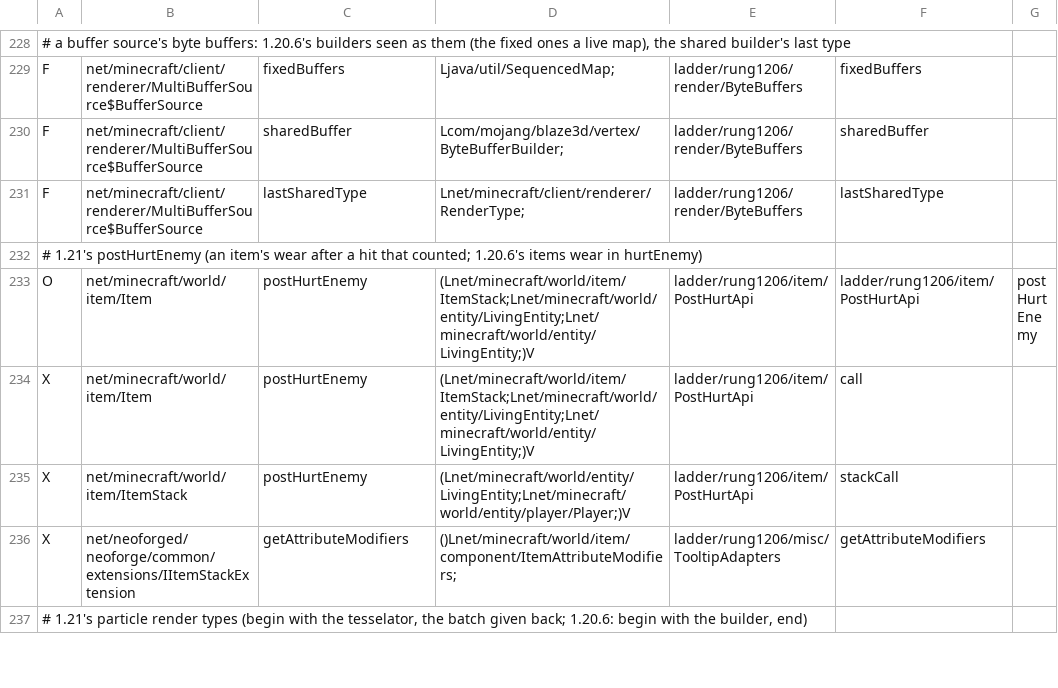
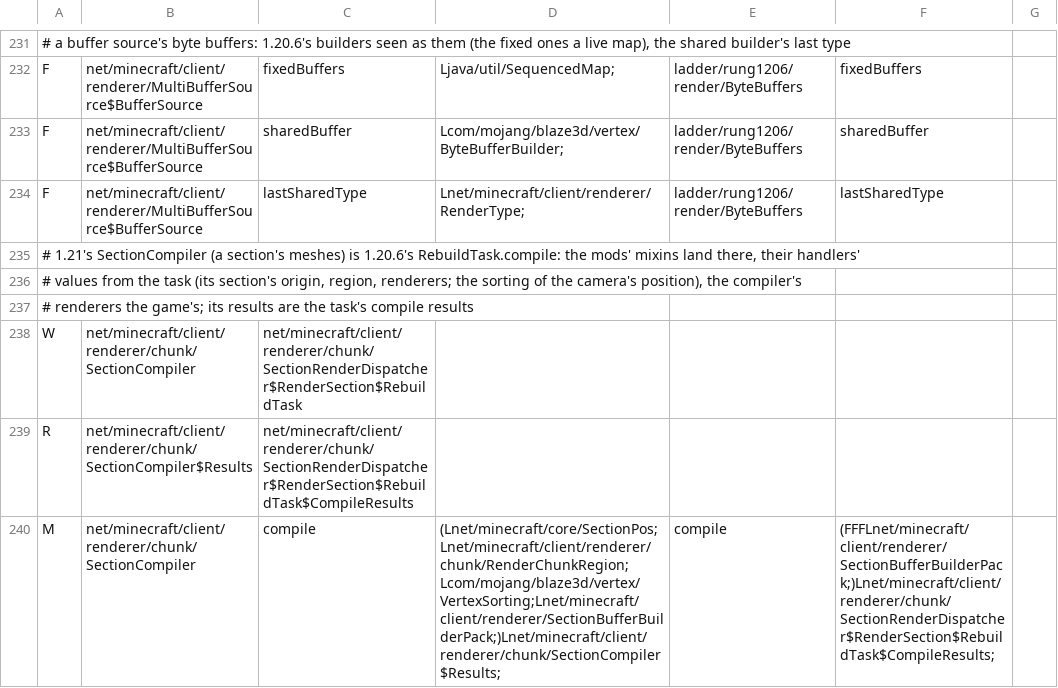
Before and after one commit to Xponer2/translator, a TSV file: adapters_1_20_6/src/main/resources/ladder-rules.tsv, drawn as a sheet; only a part is shown, gaps mark what is left out; the shorter side is filled out with more unchanged rows; the diff covers the shown part only; the diff names each change by its address in the sheet, - before the commit and + after, or states it on an @@ line.

```diff
--- a/adapters_1_20_6/src/main/resources/ladder-rules.tsv
+++ b/adapters_1_20_6/src/main/resources/ladder-rules.tsv
+row 235: # 1.21's SectionCompiler (a section's meshes) is 1.20.6's RebuildTask.compile: the mods' mixins land there, their handlers'
+row 236: # values from the task (its section's origin, region, renderers; the sorting of the camera's position), the compiler's
+row 237: # renderers the game's; its results are the task's compile results
+row 238: W | net/minecraft/client/renderer/chunk/SectionCompiler | net/minecraft/client/renderer/chunk/SectionRenderDispatcher$RenderSection$RebuildTask
+row 239: R | net/minecraft/client/renderer/chunk/SectionCompiler$Results | net/minecraft/client/renderer/chunk/SectionRenderDispatcher$RenderSection$RebuildTask$CompileResults
+row 240: M | net/minecraft/client/renderer/chunk/SectionCompiler | compile | (Lnet/minecraft/core/SectionPos;Lnet/minecraft/client/renderer/chunk/RenderChunkRegion;Lcom/mojang/blaze3d/vertex/VertexSorting;Lnet/minecraft/client/renderer/SectionBufferBuilderPack;)Lnet/minecraft/client/renderer/chunk/SectionCompiler$Results; | compile | (FFFLnet/minecraft/client/renderer/SectionBufferBuilderPack;)Lnet/minecraft/client/renderer/chunk/SectionRenderDispatcher$RenderSection$RebuildTask$CompileResults;
```
Also changed, not shown: 10 added rows and 1 removed row elsewhere in this file, 13 other files.
